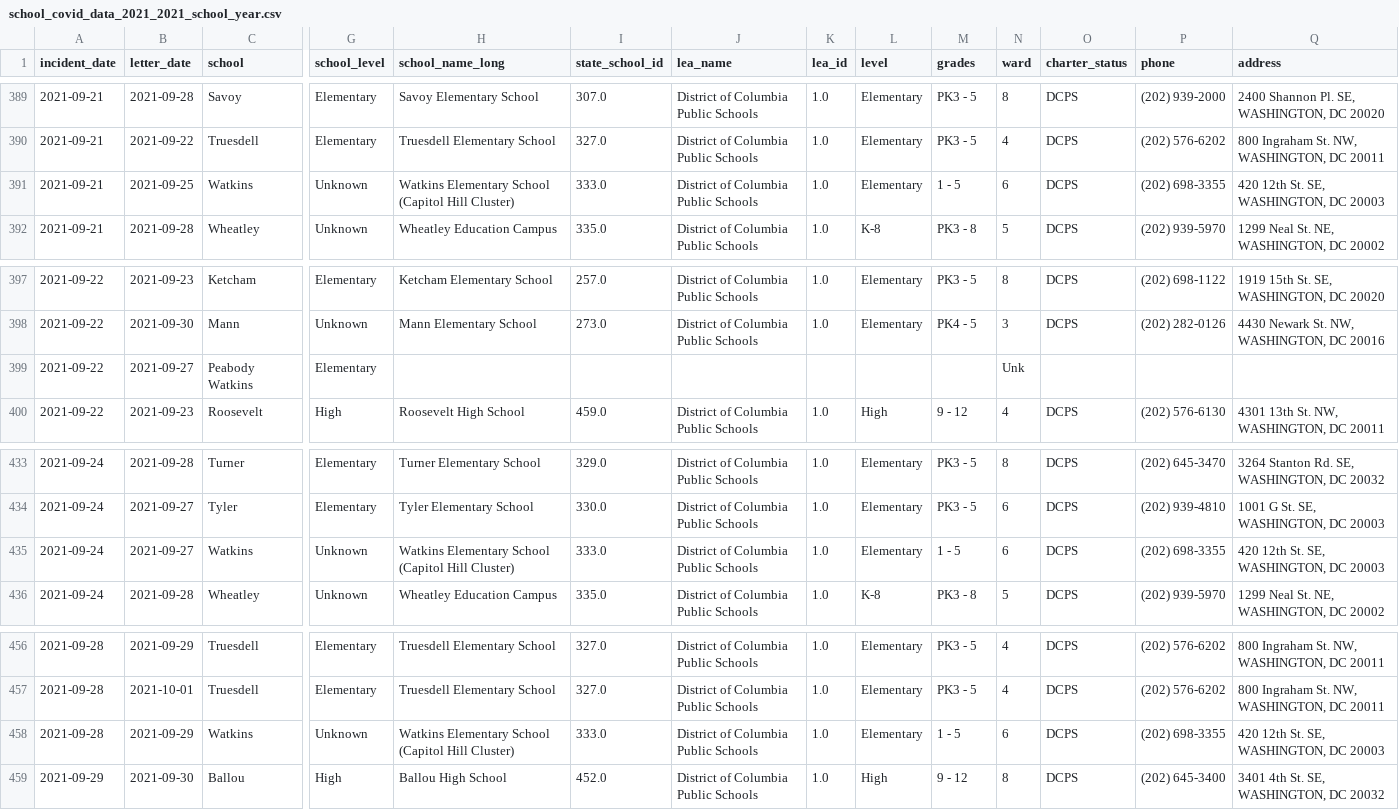
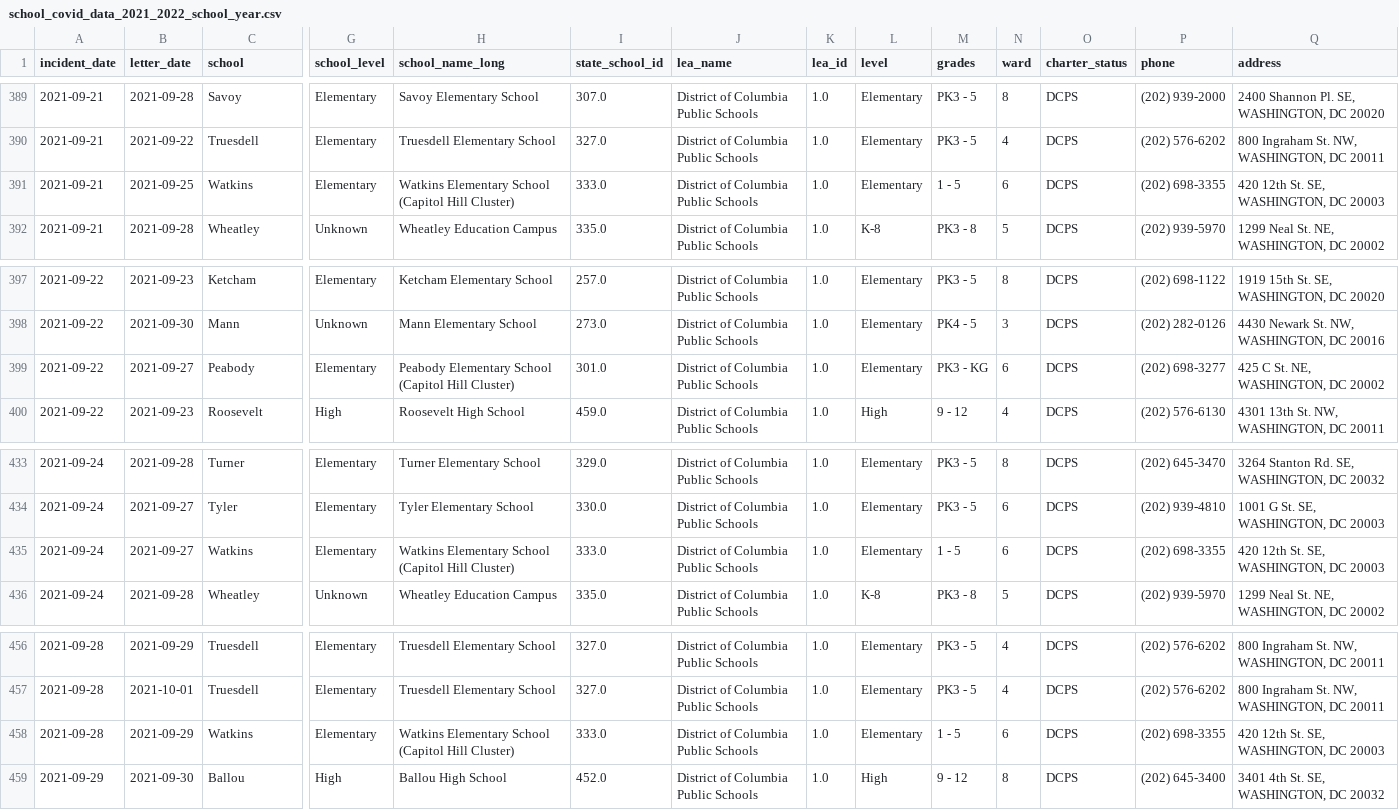
Before and after one commit to taylorterry3/covid_dc, a CSV file: data/output/school_covid_data_2021_2022_school_year.csv (was data/output/school_covid_data_2021_2021_school_year.csv), drawn as a sheet; only a part is shown, gaps mark what is left out; the diff covers the shown part only; the diff names each change by its address in the sheet, - before the commit and + after, or states it on an @@ line.

Commit message:
Decode more schools (#15)
* Add some decodes and straighten out Peabody Watkins (maybe?)

* unrelated minor fixes

```diff
--- a/data/output/school_covid_data_2021_2021_school_year.csv
+++ b/data/output/school_covid_data_2021_2022_school_year.csv
-G391 (school_level): Unknown
+G391 (school_level): Elementary
-C399 (school): Peabody Watkins
+C399 (school): Peabody
-H399 (school_name_long): (empty)
+H399 (school_name_long): Peabody Elementary School (Capitol Hill Cluster)
-I399 (state_school_id): (empty)
+I399 (state_school_id): 301.0
-J399 (lea_name): (empty)
+J399 (lea_name): District of Columbia Public Schools
-K399 (lea_id): (empty)
+K399 (lea_id): 1.0
-L399 (level): (empty)
+L399 (level): Elementary
-M399 (grades): (empty)
+M399 (grades): PK3 - KG
-N399 (ward): Unk
+N399 (ward): 6
-O399 (charter_status): (empty)
+O399 (charter_status): DCPS
-P399 (phone): (empty)
+P399 (phone): (202) 698-3277
-Q399 (address): (empty)
+Q399 (address): 425 C St. NE, WASHINGTON, DC 20002
-G435 (school_level): Unknown
+G435 (school_level): Elementary
-G458 (school_level): Unknown
+G458 (school_level): Elementary
```
Also changed, not shown: 47 edited cells elsewhere in this file, 2 other files.
